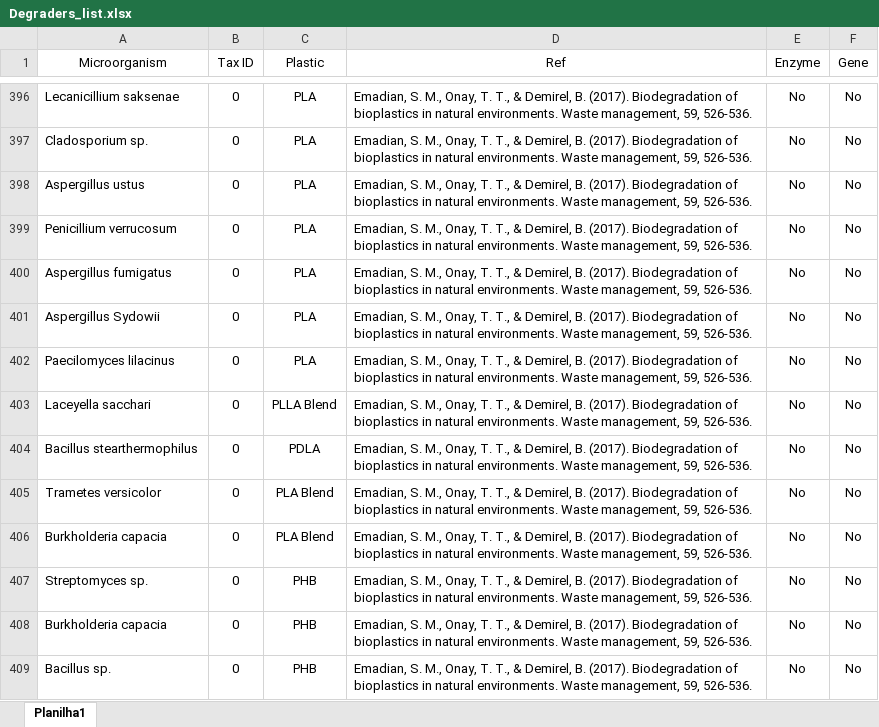
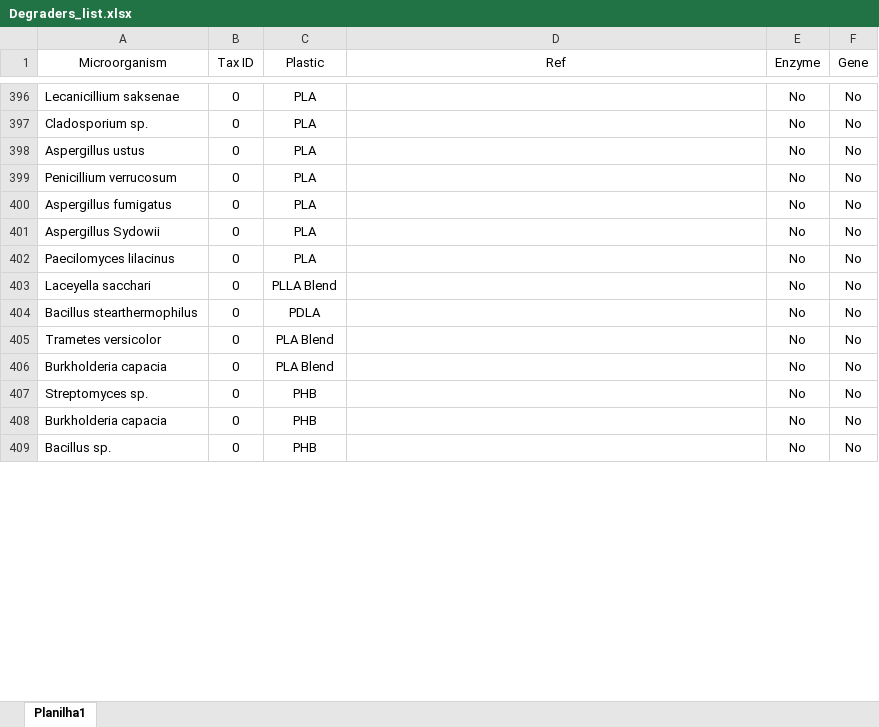
Before and after one commit to VictorGambarini/PlasticDegradersTree, an Excel workbook: Degraders_list.xlsx, sheet Planilha1, drawn as a sheet; only a part is shown, gaps mark what is left out; values as stored, in another font and other column widths than the file's, no borders; the diff covers the shown part only; the diff names each change by its address in the sheet, - before the commit and + after, or states it on an @@ line.

```diff
--- a/Degraders_list.xlsx (sheet Planilha1)
+++ b/Degraders_list.xlsx (sheet Planilha1)
-D396:D409 (Ref): Emadian, S. M., Onay, T. T., & Demirel, B. (2017). Biodegradation of bioplastics in natural environments. Waste management, 59, 526-536.
+D396:D409 (Ref): (empty)
```
Also changed, not shown: 107 edited cells elsewhere in this sheet, 2 other files.
